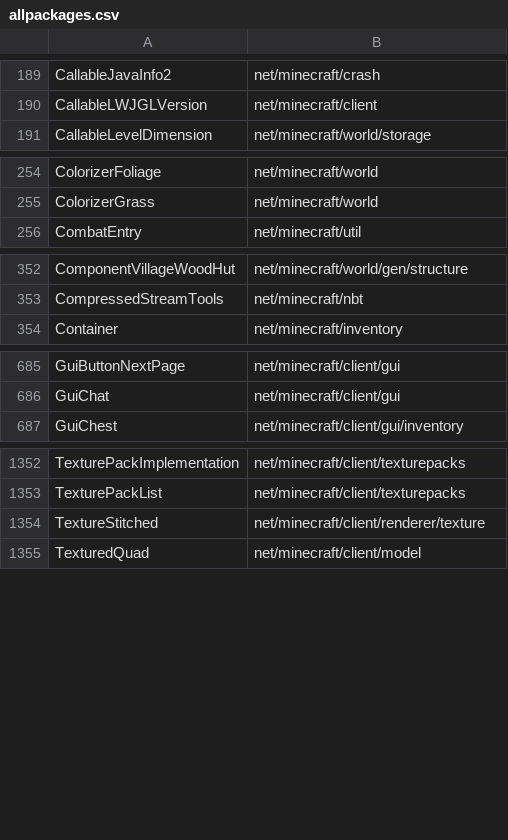
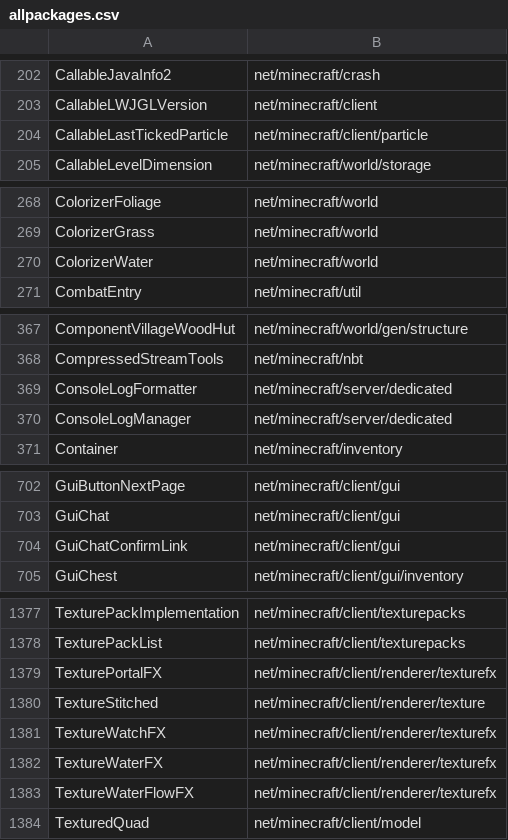
Before and after one commit to agaricusb/MinecraftRemapping, a CSV file: allpackages.csv, drawn as a sheet; only a part is shown, gaps mark what is left out; the diff covers the shown part only.

Commit message:
Update allpackages.csv with 1.4.7 packages
From MC147 branch https://github.com/MinecraftForge/FML/commit/1bd6847bc80f51b06544068011f7df3218f13999

```diff
--- a/allpackages.csv
+++ b/allpackages.csv
@@ -190,2 +203,3 @@ CallableJavaInfo2,net/minecraft/crash
 CallableLWJGLVersion,net/minecraft/client
+CallableLastTickedParticle,net/minecraft/client/particle
 CallableLevelDimension,net/minecraft/world/storage
@@ -255,2 +269,3 @@ ColorizerFoliage,net/minecraft/world
 ColorizerGrass,net/minecraft/world
+ColorizerWater,net/minecraft/world
 CombatEntry,net/minecraft/util
@@ -353,2 +368,4 @@ ComponentVillageWoodHut,net/minecraft/world/gen/structure
 CompressedStreamTools,net/minecraft/nbt
+ConsoleLogFormatter,net/minecraft/server/dedicated
+ConsoleLogManager,net/minecraft/server/dedicated
 Container,net/minecraft/inventory
@@ -686,2 +703,3 @@ GuiButtonNextPage,net/minecraft/client/gui
 GuiChat,net/minecraft/client/gui
+GuiChatConfirmLink,net/minecraft/client/gui
 GuiChest,net/minecraft/client/gui/inventory
@@ -1353,3 +1378,7 @@ TexturePackImplementation,net/minecraft/client/texturepacks
 TexturePackList,net/minecraft/client/texturepacks
+TexturePortalFX,net/minecraft/client/renderer/texturefx
 TextureStitched,net/minecraft/client/renderer/texture
+TextureWatchFX,net/minecraft/client/renderer/texturefx
+TextureWaterFX,net/minecraft/client/renderer/texturefx
+TextureWaterFlowFX,net/minecraft/client/renderer/texturefx
 TexturedQuad,net/minecraft/client/model
```
Also changed, not shown: 21 added rows elsewhere in this file.
